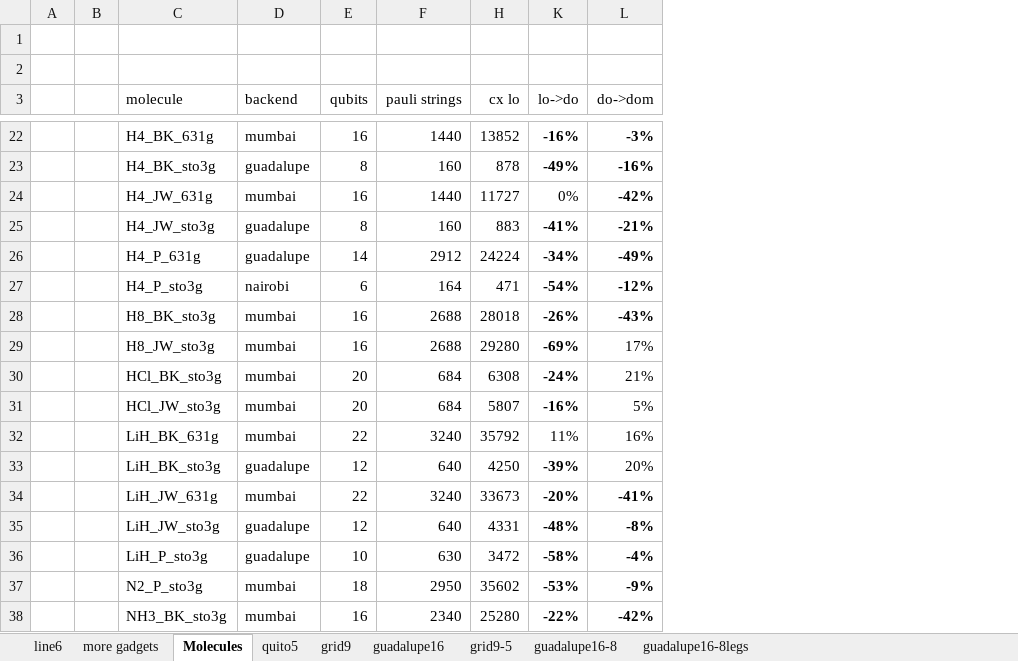
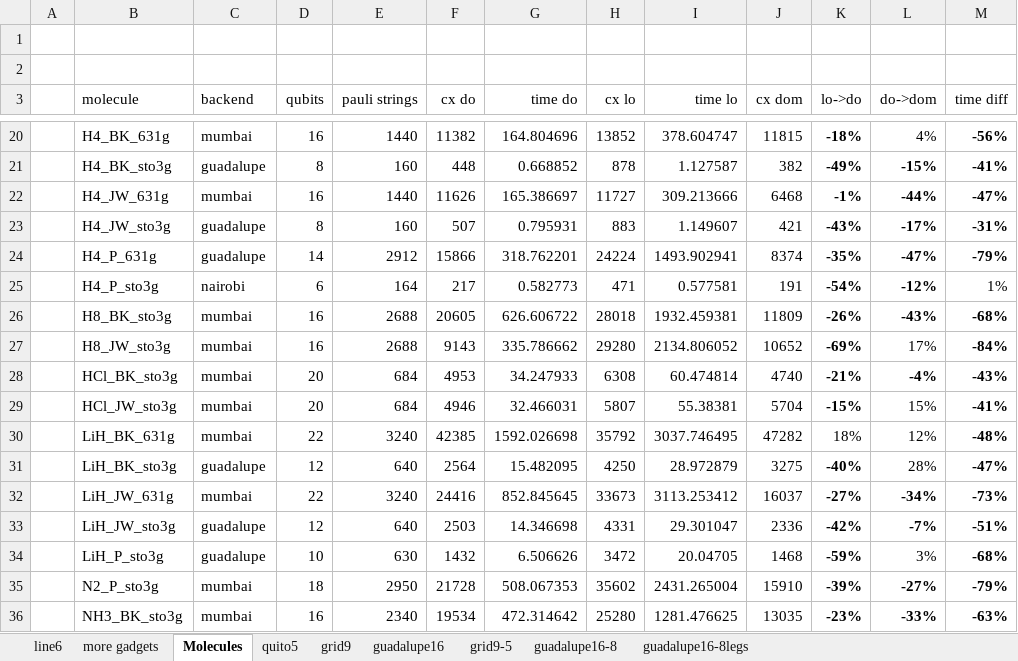
Before and after one commit to vuorenkoski/pauliopt, an Excel workbook: experiments/results.xlsx, sheet Molecules, drawn as a sheet; only a part is shown, gaps mark what is left out; values as stored, in another font and other column widths than the file's, no borders; removed rows and columns are numbered as before the commit, all else as after; the diff covers the shown part only; the diff names each change by its address in the sheet, - before the commit and + after, or states it on an @@ line.

Commit message:
time data to molecules

```diff
--- a/experiments/results.xlsx (sheet Molecules)
+++ b/experiments/results.xlsx (sheet Molecules)
-column B, empty
+column F (cx do), rows 20-36: 11382 | 448 | 11626 | 507 | 15866 | 217 | 20605 | 9143 | 4953 | 4946 | 42385 | 2564 | 24416 | 2503 | 1432 | 21728 | 19534
@@ column G (time do) unhidden, rows 20-36: 164.804696 | 0.668852 | 165.386697 | 0.795931 | 318.762201 | 0.582773 | 626.606722 | 335.786662 | 34.247933 | 32.466031 | 1592.026698 | 15.482095 | 852.845645 | 14.346698 | 6.506626 | 508.067353 | 472.314642 @@
@@ column I (time lo) unhidden, rows 20-36: 378.604747 | 1.127587 | 309.213666 | 1.149607 | 1493.902941 | 0.577581 | 1932.459381 | 2134.806052 | 60.474814 | 55.38381 | 3037.746495 | 28.972879 | 3113.253412 | 29.301047 | 20.04705 | 2431.265004 | 1281.476625 @@
@@ column J (cx dom) unhidden, rows 20-36: 11815 | 382 | 6468 | 421 | 8374 | 191 | 11809 | 10652 | 4740 | 5704 | 47282 | 3275 | 16037 | 2336 | 1468 | 15910 | 13035 @@
+column M (time diff), rows 20-36: -56% | -41% | -47% | -31% | -79% | 1% | -68% | -84% | -43% | -41% | -48% | -47% | -73% | -51% | -68% | -79% | -63%
-K20 (lo->do): -16%
+K20 (lo->do): -18%
-L20 (do->dom): -3%
+L20 (do->dom): 4%
-L20 bold: on
+L20 bold: off
-L21 (do->dom): -16%
+L21 (do->dom): -15%
-K22 (lo->do): 0%
+K22 (lo->do): -1%
-K22 bold: off
+K22 bold: on
-L22 (do->dom): -42%
+L22 (do->dom): -44%
-K23 (lo->do): -41%
+K23 (lo->do): -43%
-L23 (do->dom): -21%
+L23 (do->dom): -17%
-K24 (lo->do): -34%
+K24 (lo->do): -35%
-L24 (do->dom): -49%
+L24 (do->dom): -47%
-K28 (lo->do): -24%
+K28 (lo->do): -21%
-L28 (do->dom): 21%
+L28 (do->dom): -4%
-L28 bold: off
+L28 bold: on
-K29 (lo->do): -16%
+K29 (lo->do): -15%
-L29 (do->dom): 5%
+L29 (do->dom): 15%
-K30 (lo->do): 11%
+K30 (lo->do): 18%
-L30 (do->dom): 16%
+L30 (do->dom): 12%
-K31 (lo->do): -39%
+K31 (lo->do): -40%
-L31 (do->dom): 20%
+L31 (do->dom): 28%
-K32 (lo->do): -20%
+K32 (lo->do): -27%
-L32 (do->dom): -41%
+L32 (do->dom): -34%
-K33 (lo->do): -48%
+K33 (lo->do): -42%
-L33 (do->dom): -8%
+L33 (do->dom): -7%
-K34 (lo->do): -58%
+K34 (lo->do): -59%
-L34 (do->dom): -4%
+L34 (do->dom): 3%
-L34 bold: on
+L34 bold: off
-K35 (lo->do): -53%
+K35 (lo->do): -39%
-L35 (do->dom): -9%
+L35 (do->dom): -27%
-K36 (lo->do): -22%
+K36 (lo->do): -23%
-L36 (do->dom): -42%
+L36 (do->dom): -33%
```
Also changed, not shown: 2 removed rows, 31 edited cells and cell formats elsewhere in this sheet, formulas that keep their value, hidden cells, charts or pictures.
